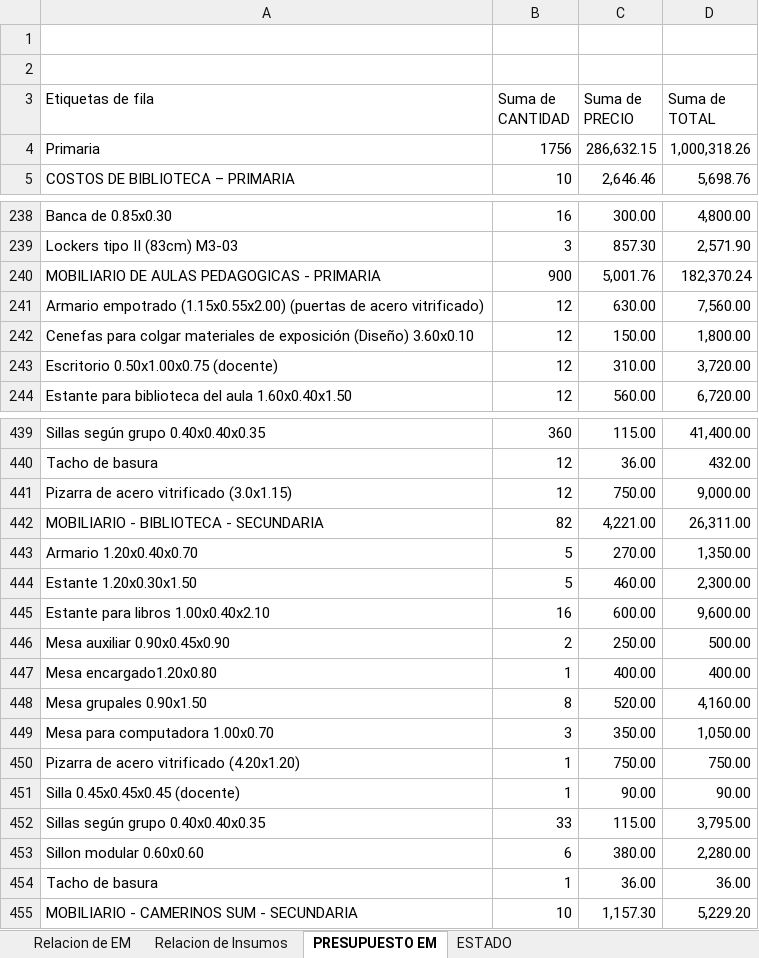
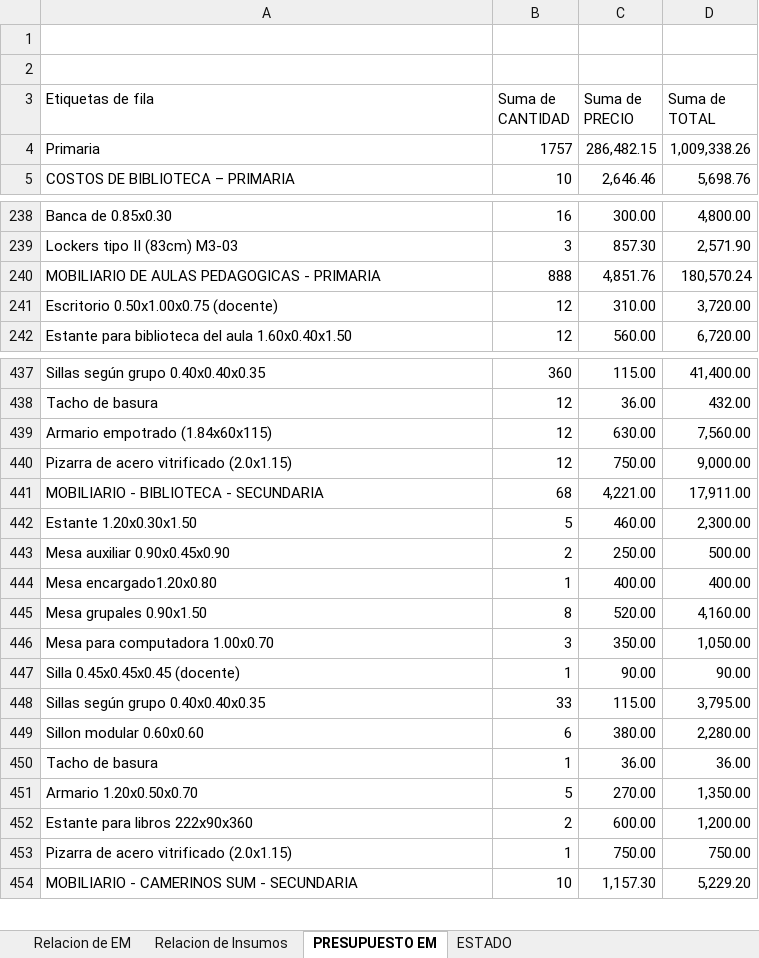
Before and after one commit to mrlivano/Instalaciones_Especiales, an Excel workbook: Equipamiento y Moviliario/Relacion Equipamiento y Mobiloiario PARA MODIFICACION 2021.xlsx, sheet PRESUPUESTO EM, drawn as a sheet; only a part is shown, gaps mark what is left out; values as stored, in another font and other column widths than the file's, no borders; removed rows and columns are numbered as before the commit, all else as after; the diff covers the shown part only; the diff names each change by its address in the sheet, - before the commit and + after, or states it on an @@ line.

```diff
--- a/Equipamiento y Moviliario/Relacion Equipamiento y Mobiloiario PARA MODIFICACION 2021.xlsx (sheet PRESUPUESTO EM)
+++ b/Equipamiento y Moviliario/Relacion Equipamiento y Mobiloiario PARA MODIFICACION 2021.xlsx (sheet PRESUPUESTO EM)
-row 4: Primaria | 1756 | 286,632.15 | 1,000,318.26
+row 4: Primaria | 1757 | 286,482.15 | 1,009,338.26
-row 240: MOBILIARIO DE AULAS PEDAGOGICAS - PRIMARIA | 900 | 5,001.76 | 182,370.24
-row 241: Armario empotrado (1.15x0.55x2.00) (puertas de acero vitrificado) | 12 | 630.00 | 7,560.00
-row 242: Cenefas para colgar materiales de exposición (Diseño) 3.60x0.10 | 12 | 150.00 | 1,800.00
+row 240: MOBILIARIO DE AULAS PEDAGOGICAS - PRIMARIA | 888 | 4,851.76 | 180,570.24
+row 439: Armario empotrado (1.84x60x115) | 12 | 630.00 | 7,560.00
-A440 (Etiquetas de fila): Pizarra de acero vitrificado (3.0x1.15)
+A440 (Etiquetas de fila): Pizarra de acero vitrificado (2.0x1.15)
-B441 (Suma de CANTIDAD): 82
+B441 (Suma de CANTIDAD): 68
-D441 (Suma de TOTAL): 26,311.00
+D441 (Suma de TOTAL): 17,911.00
-row 443: Armario 1.20x0.40x0.70 | 5 | 270.00 | 1,350.00
-row 445: Estante para libros 1.00x0.40x2.10 | 16 | 600.00 | 9,600.00
-row 450: Pizarra de acero vitrificado (4.20x1.20) | 1 | 750.00 | 750.00
+row 451: Armario 1.20x0.50x0.70 | 5 | 270.00 | 1,350.00
+row 452: Estante para libros 222x90x360 | 2 | 600.00 | 1,200.00
+row 453: Pizarra de acero vitrificado (2.0x1.15) | 1 | 750.00 | 750.00
```
Also changed, not shown: 37 added rows, 35 removed rows and 16 edited cells elsewhere in this sheet, sheet Relacion de EM, sheet ESTADO, hidden cells, charts or pictures, 53 other files.
